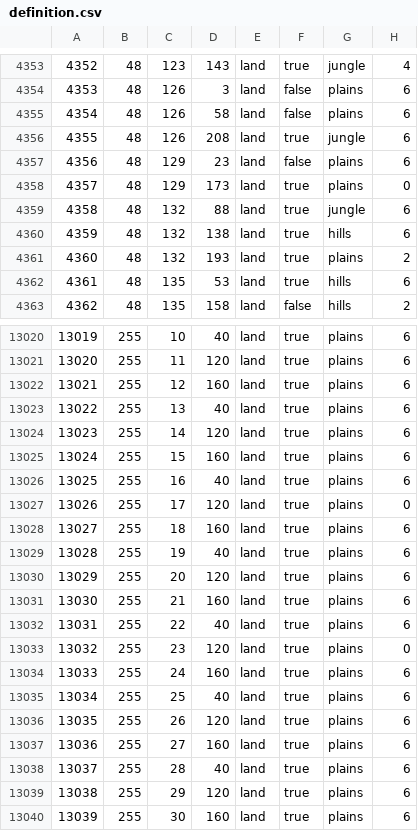
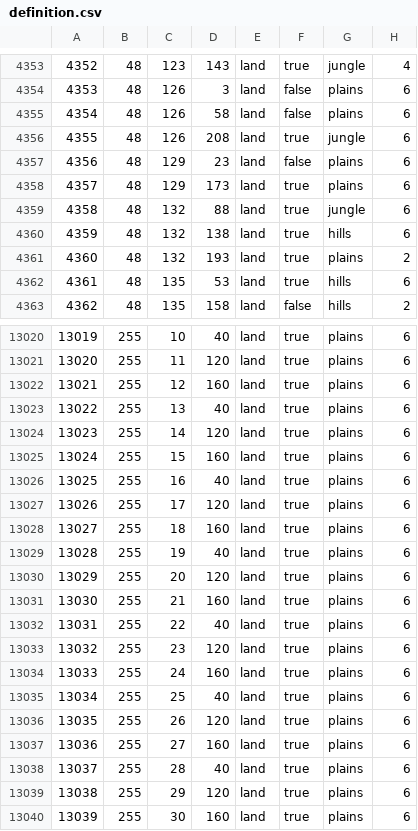
Before and after one commit to ThatMisterJay/MisterJayPFU, a CSV file: map/definition.csv, drawn as a sheet; only a part is shown, gaps mark what is left out.

Commit message:
Continents fixed

```diff
--- a/map/definition.csv
+++ b/map/definition.csv
@@ -4357,3 +4357,3 @@
 4356;48;129;23;land;false;plains;6
-4357;48;129;173;land;true;plains;0
+4357;48;129;173;land;true;plains;6
 4358;48;132;88;land;true;jungle;6
@@ -13026,3 +13026,3 @@
 13025;255;16;40;land;true;plains;6
-13026;255;17;120;land;true;plains;0
+13026;255;17;120;land;true;plains;6
 13027;255;18;160;land;true;plains;6
@@ -13032,3 +13032,3 @@
 13031;255;22;40;land;true;plains;6
-13032;255;23;120;land;true;plains;0
+13032;255;23;120;land;true;plains;6
 13033;255;24;160;land;true;plains;6
```
